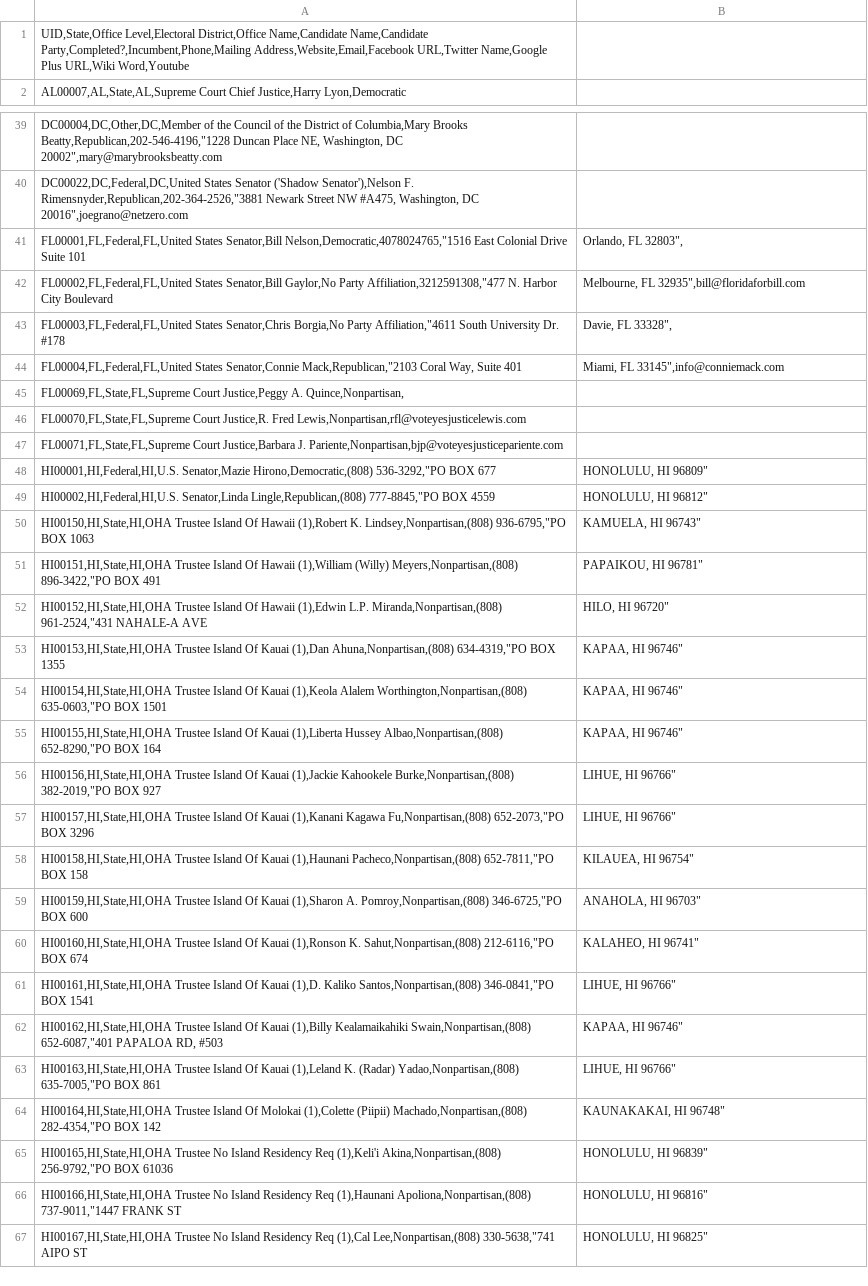
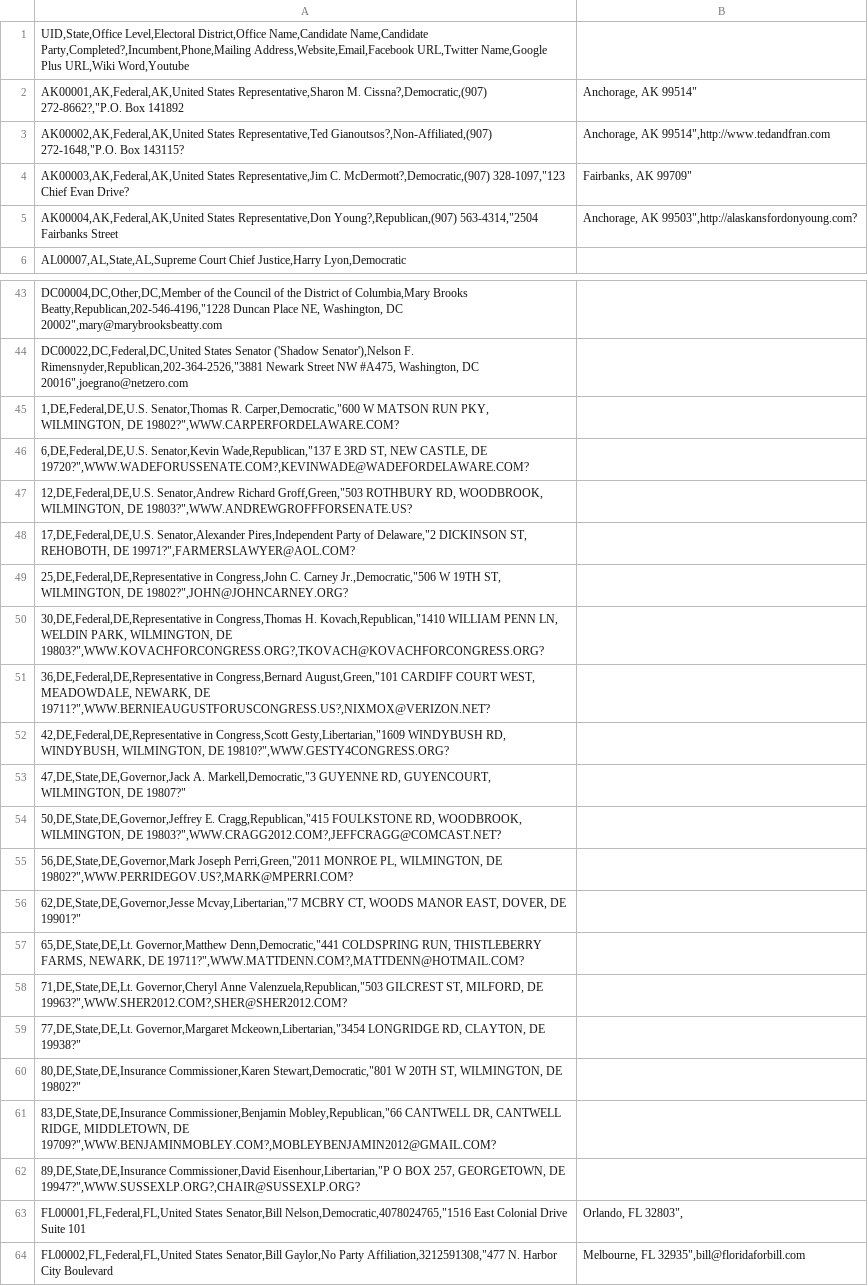
Before and after one commit to BusProject/Ballot, a CSV file: lib/candidates.csv, drawn as a sheet; only a part is shown, gaps mark what is left out; the shorter side is filled out with more unchanged rows; the diff covers the shown part only.

Commit message:
new ballot measures and candidates, hooray!

```diff
--- a/lib/candidates.csv
+++ b/lib/candidates.csv
@@ -1,2 +1,6 @@
 UID,State,Office Level,Electoral District,Office Name,Candidate Name,Candidate Party,Completed?,Incumbent,Phone,Mailing Address,Website,Email,Facebook URL,Twitter Name,Google Plus URL,Wiki Word,Youtube
+AK00001,AK,Federal,AK,United States Representative,Sharon M. Cissna?,Democratic,(907) 272-8662?,"P.O. Box 141892 | Anchorage, AK 99514"
+AK00002,AK,Federal,AK,United States Representative,Ted Gianoutsos?,Non-Affiliated,(907) 272-1648,"P.O. Box 143115? | Anchorage, AK 99514",http://www.tedandfran.com
+AK00003,AK,Federal,AK,United States Representative,Jim C. McDermott?,Democratic,(907) 328-1097,"123 Chief Evan Drive? | Fairbanks, AK 99709"
+AK00004,AK,Federal,AK,United States Representative,Don Young?,Republican,(907) 563-4314,"2504 Fairbanks Street | Anchorage, AK 99503",http://alaskansfordonyoung.com?
 AL00007,AL,State,AL,Supreme Court Chief Justice,Harry Lyon,Democratic
@@ -40,2 +44,20 @@ DC00004,DC,Other,DC,Member of the Council of the District of Columbia,Mary Brook
 DC00022,DC,Federal,DC,United States Senator ('Shadow Senator'),Nelson F. Rimensnyder,Republican,202-364-2526,"3881 Newark Street NW #A475, Washington, DC 20016",joegrano@netzero.com
+1,DE,Federal,DE,U.S. Senator,Thomas R. Carper,Democratic,"600 W MATSON RUN PKY, WILMINGTON, DE 19802?",WWW.CARPERFORDELAWARE.COM?
+6,DE,Federal,DE,U.S. Senator,Kevin Wade,Republican,"137 E 3RD ST, NEW CASTLE, DE 19720?",WWW.WADEFORUSSENATE.COM?,KEVINWADE@WADEFORDELAWARE.COM?
+12,DE,Federal,DE,U.S. Senator,Andrew Richard Groff,Green,"503 ROTHBURY RD, WOODBROOK, WILMINGTON, DE 19803?",WWW.ANDREWGROFFFORSENATE.US?
+17,DE,Federal,DE,U.S. Senator,Alexander Pires,Independent Party of Delaware,"2 DICKINSON ST, REHOBOTH, DE 19971?",FARMERSLAWYER@AOL.COM?
+25,DE,Federal,DE,Representative in Congress,John C. Carney Jr.,Democratic,"506 W 19TH ST, WILMINGTON, DE 19802?",JOHN@JOHNCARNEY.ORG?
+30,DE,Federal,DE,Representative in Congress,Thomas H. Kovach,Republican,"1410 WILLIAM PENN LN, WELDIN PARK, WILMINGTON, DE 19803?",WWW.KOVACHFORCONGRESS.ORG?,TKOVACH@KOVACHFORCONGRESS.ORG?
+36,DE,Federal,DE,Representative in Congress,Bernard August,Green,"101 CARDIFF COURT WEST, MEADOWDALE, NEWARK, DE 19711?",WWW.BERNIEAUGUSTFORUSCONGRESS.US?,NIXMOX@VERIZON.NET?
+42,DE,Federal,DE,Representative in Congress,Scott Gesty,Libertarian,"1609 WINDYBUSH RD, WINDYBUSH, WILMINGTON, DE 19810?",WWW.GESTY4CONGRESS.ORG?
+47,DE,State,DE,Governor,Jack A. Markell,Democratic,"3 GUYENNE RD, GUYENCOURT, WILMINGTON, DE 19807?"
+50,DE,State,DE,Governor,Jeffrey E. Cragg,Republican,"415 FOULKSTONE RD, WOODBROOK, WILMINGTON, DE 19803?",WWW.CRAGG2012.COM?,JEFFCRAGG@COMCAST.NET?
+56,DE,State,DE,Governor,Mark Joseph Perri,Green,"2011 MONROE PL, WILMINGTON, DE 19802?",WWW.PERRIDEGOV.US?,MARK@MPERRI.COM?
+62,DE,State,DE,Governor,Jesse Mcvay,Libertarian,"7 MCBRY CT, WOODS MANOR EAST, DOVER, DE 19901?"
+65,DE,State,DE,Lt. Governor,Matthew Denn,Democratic,"441 COLDSPRING RUN, THISTLEBERRY FARMS, NEWARK, DE 19711?",WWW.MATTDENN.COM?,MATTDENN@HOTMAIL.COM?
+71,DE,State,DE,Lt. Governor,Cheryl Anne Valenzuela,Republican,"503 GILCREST ST, MILFORD, DE 19963?",WWW.SHER2012.COM?,SHER@SHER2012.COM?
+77,DE,State,DE,Lt. Governor,Margaret Mckeown,Libertarian,"3454 LONGRIDGE RD, CLAYTON, DE 19938?"
+80,DE,State,DE,Insurance Commissioner,Karen Stewart,Democratic,"801 W 20TH ST, WILMINGTON, DE 19802?"
+83,DE,State,DE,Insurance Commissioner,Benjamin Mobley,Republican,"66 CANTWELL DR, CANTWELL RIDGE, MIDDLETOWN, DE 19709?",WWW.BENJAMINMOBLEY.COM?,MOBLEYBENJAMIN2012@GMAIL.COM?
+89,DE,State,DE,Insurance Commissioner,David Eisenhour,Libertarian,"P O BOX 257, GEORGETOWN, DE 19947?",WWW.SUSSEXLP.ORG?,CHAIR@SUSSEXLP.ORG?
 FL00001,FL,Federal,FL,United States Senator,Bill Nelson,Democratic,4078024765,"1516 East Colonial Drive Suite 101 | Orlando, FL 32803",
```
Also changed, not shown: 2 added rows and 4 edited cells elsewhere in this file, 1 other file.
